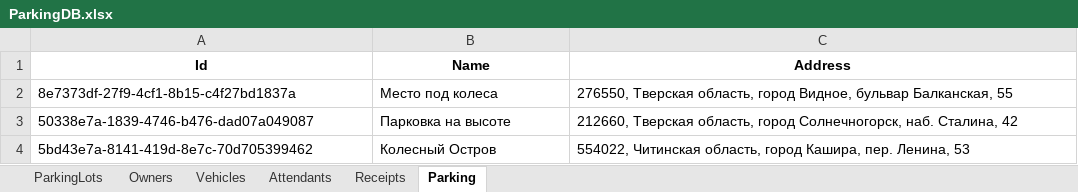
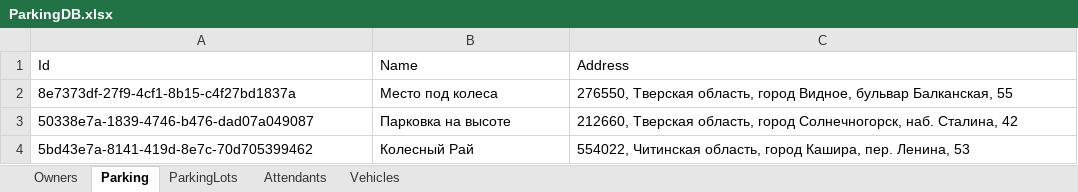
Before and after one commit to Nissko/parkingWPF_project, an Excel workbook: DbFolder/ParkingDB.xlsx, sheet Parking, drawn as a sheet; values as stored, in another font and other column widths than the file's, no borders; the diff names each change by its address in the sheet, - before the commit and + after, or states it on an @@ line.

```diff
--- a/DbFolder/ParkingDB.xlsx (sheet Parking)
+++ b/DbFolder/ParkingDB.xlsx (sheet Parking)
-sheet tab: Receipts
@@ sheet tab order changed: Owners | Parking | ParkingLots | Attendants | Vehicles @@
@@ A1:C1 bold: on → off, alignment: center → left @@
-B4: Колесный Остров
+B4: Колесный Рай
```
Also changed, not shown: sheet ParkingLots, sheet Owners, sheet Vehicles, sheet Attendants, 15 other files.
